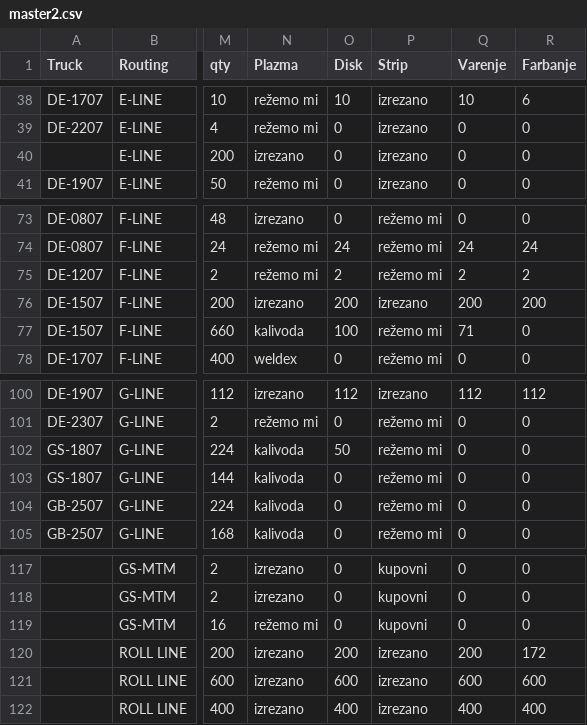
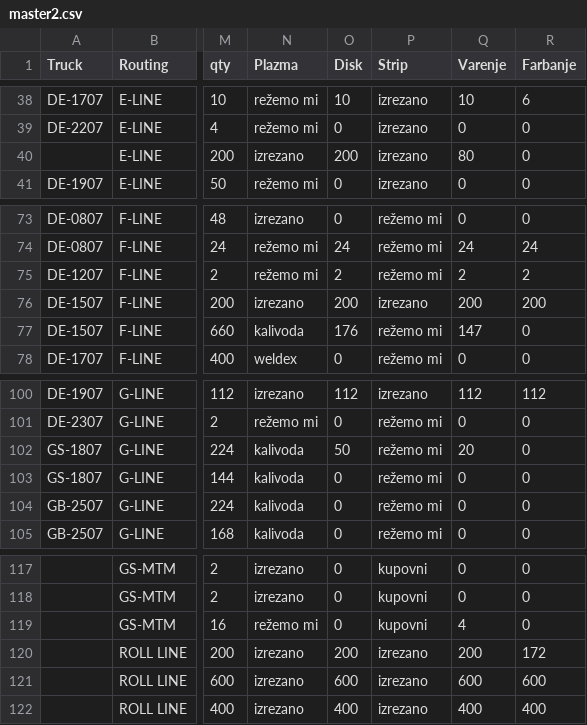
Before and after one commit to c4k120/testing, a CSV file: master2.csv, drawn as a sheet; only a part is shown, gaps mark what is left out; the diff names each change by its address in the sheet, - before the commit and + after, or states it on an @@ line.

```diff
--- a/master2.csv
+++ b/master2.csv
-O40 (Disk): 0
+O40 (Disk): 200
-Q40 (Varenje): 0
+Q40 (Varenje): 80
-O77 (Disk): 100
+O77 (Disk): 176
-Q77 (Varenje): 71
+Q77 (Varenje): 147
-Q102 (Varenje): 0
+Q102 (Varenje): 20
-Q119 (Varenje): 0
+Q119 (Varenje): 4
```
Also changed, not shown: orderbook2.csv, 1 other file.
